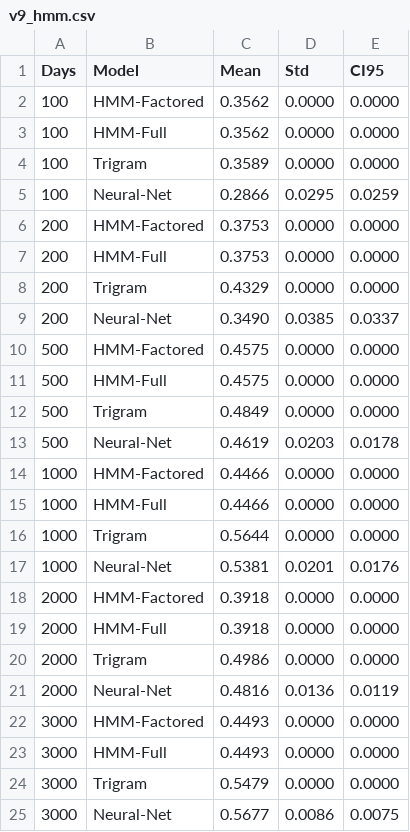
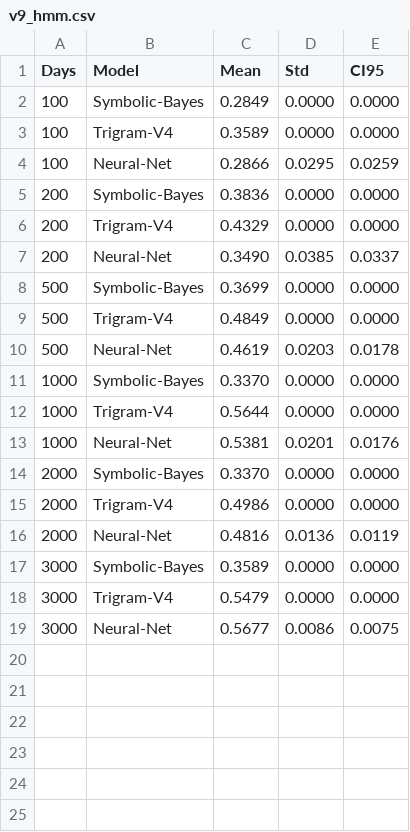
Before and after one commit to guojie0050/i-ching-5d-worldline-engine, a CSV file: mvp/results/v9_hmm.csv, drawn as a sheet.

Commit message:
V9 final: 6 HMM variants all lose to TrigramV4

```diff
--- a/mvp/results/v9_hmm.csv
+++ b/mvp/results/v9_hmm.csv
@@ -1,25 +1,19 @@
 Days,Model,Mean,Std,CI95
-100,HMM-Factored,0.3562,0.0000,0.0000
-100,HMM-Full,0.3562,0.0000,0.0000
-100,Trigram,0.3589,0.0000,0.0000
+100,Symbolic-Bayes,0.2849,0.0000,0.0000
+100,Trigram-V4,0.3589,0.0000,0.0000
 100,Neural-Net,0.2866,0.0295,0.0259
-200,HMM-Factored,0.3753,0.0000,0.0000
-200,HMM-Full,0.3753,0.0000,0.0000
-200,Trigram,0.4329,0.0000,0.0000
+200,Symbolic-Bayes,0.3836,0.0000,0.0000
+200,Trigram-V4,0.4329,0.0000,0.0000
 200,Neural-Net,0.3490,0.0385,0.0337
-500,HMM-Factored,0.4575,0.0000,0.0000
-500,HMM-Full,0.4575,0.0000,0.0000
-500,Trigram,0.4849,0.0000,0.0000
+500,Symbolic-Bayes,0.3699,0.0000,0.0000
+500,Trigram-V4,0.4849,0.0000,0.0000
 500,Neural-Net,0.4619,0.0203,0.0178
-1000,HMM-Factored,0.4466,0.0000,0.0000
-1000,HMM-Full,0.4466,0.0000,0.0000
-1000,Trigram,0.5644,0.0000,0.0000
+1000,Symbolic-Bayes,0.3370,0.0000,0.0000
+1000,Trigram-V4,0.5644,0.0000,0.0000
 1000,Neural-Net,0.5381,0.0201,0.0176
-2000,HMM-Factored,0.3918,0.0000,0.0000
-2000,HMM-Full,0.3918,0.0000,0.0000
-2000,Trigram,0.4986,0.0000,0.0000
+2000,Symbolic-Bayes,0.3370,0.0000,0.0000
+2000,Trigram-V4,0.4986,0.0000,0.0000
 2000,Neural-Net,0.4816,0.0136,0.0119
-3000,HMM-Factored,0.4493,0.0000,0.0000
-3000,HMM-Full,0.4493,0.0000,0.0000
-3000,Trigram,0.5479,0.0000,0.0000
+3000,Symbolic-Bayes,0.3589,0.0000,0.0000
+3000,Trigram-V4,0.5479,0.0000,0.0000
 3000,Neural-Net,0.5677,0.0086,0.0075
```
Also changed, not shown: 3 other files.
